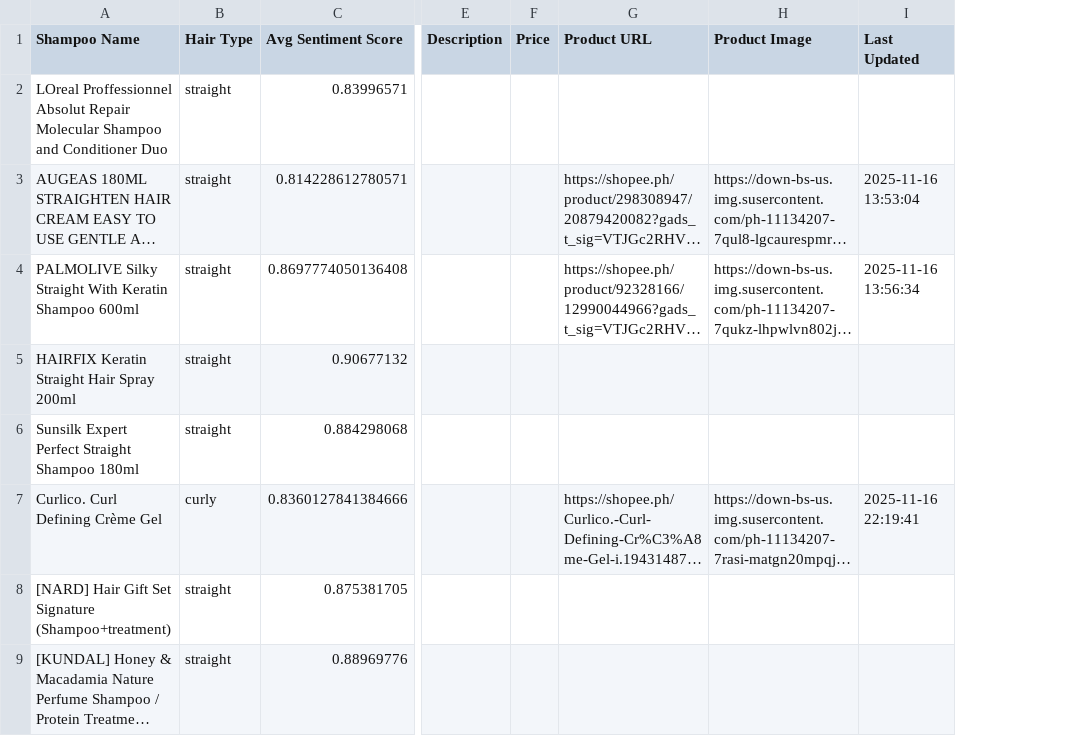
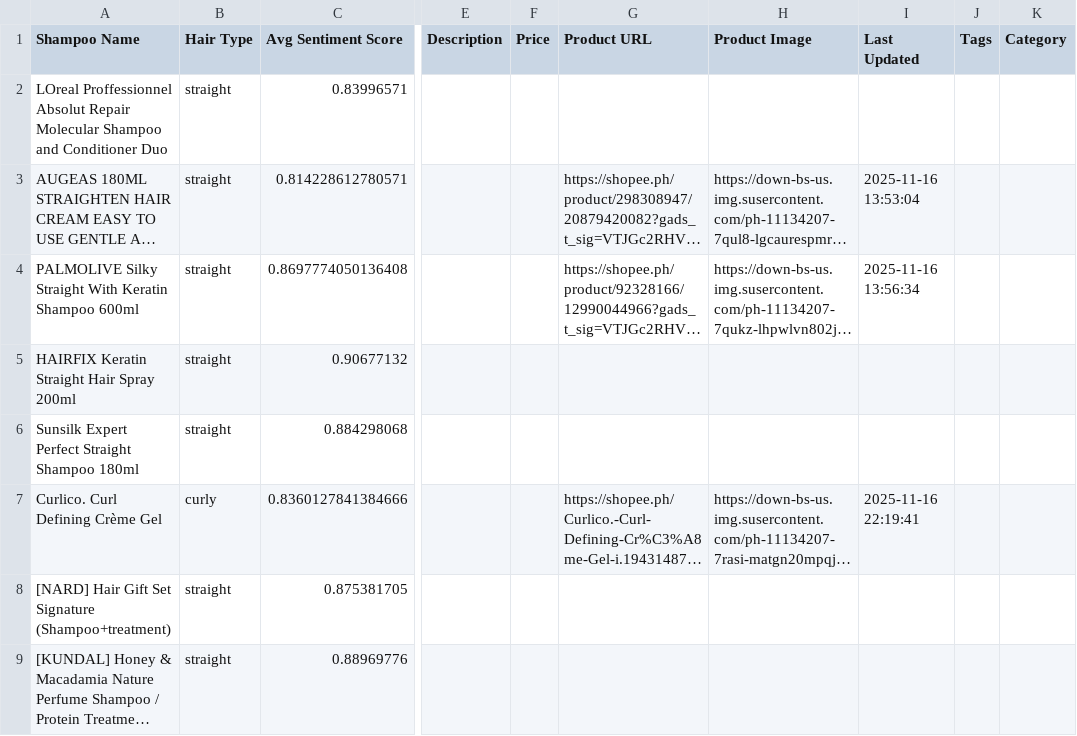
Before and after one commit to Vinzy0/the-review-project-thingy, a CSV file: master_sentiment_results.csv, drawn as a sheet; only a part is shown, gaps mark what is left out; long unchanged cells end in …; the diff covers the shown part only; the diff names each change by its address in the sheet, - before the commit and + after, or states it on an @@ line.

```diff
--- a/master_sentiment_results.csv
+++ b/master_sentiment_results.csv
+column J (Tags), empty
+column K (Category), empty
```
Also changed, not shown: 2 added rows elsewhere in this file, 3 other files.
